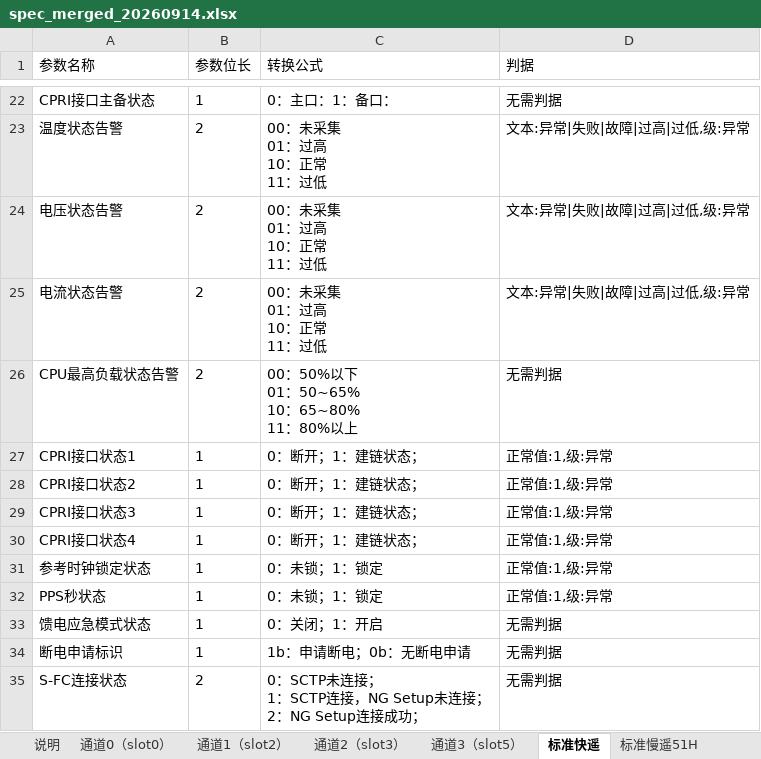
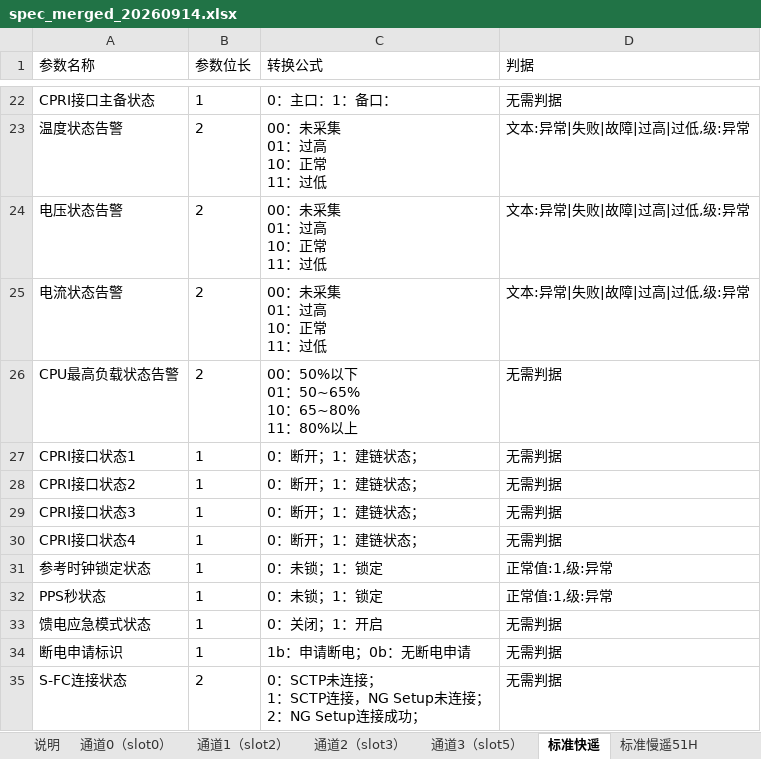
Before and after one commit to flamboyante/file-tools, an Excel workbook: ycyk_analyzer/spec/spec_merged_20260914.xlsx, sheet 标准快遥, drawn as a sheet; only a part is shown, gaps mark what is left out; values as stored, in another font and other column widths than the file's, no borders; the diff names each change by its address in the sheet, - before the commit and + after, or states it on an @@ line.

Commit message:
fix(ycyk): 修「0b/1b 二进制标记」解析 + 暂不判据标灰 + CPRI 标无需判据
一、judge.py —— to_number 支持「0b / 1b / 0001b」这类以 b 结尾的二进制标记
   之前 "0b" 会落到十六进制分支被解析成 11，导致备注「0b:正常；1b：异常」
   反查出来的原始值 11 ≠ 正常值 0 → 判断成异常。
   症状：FLASH过流检测 / FLASH工作异常检测 / 刷新芯片工作异常检测
        三个字段值明明是"正常"，却被判异常（0913-01 里误报 183 条）。

二、report.py —— 「暂不判据」的单元格改标浅灰（#F1EFE8、字色 #888780）
   小K 要求：跟"有判据且通过（绿）"区分开，否则大片无色会让人以为漏判了。

三、合并表判据列 —— CPRI接口状态1~4 改为「无需判据」（小K 确认）

0913-01 重跑结果：
  快遥 231 条 / 3 个字段（KA收发天线心跳 101/120 拍、自检结果 29/120 拍）
  慢遥 7 条 / 6 个字段（均在采集起始 1 分钟内 —— 启动瞬态）
着色分布已验证：绿=通过 / 红=异常 / 灰=暂不判据 / 无色=时间列

```diff
--- a/ycyk_analyzer/spec/spec_merged_20260914.xlsx (sheet 标准快遥)
+++ b/ycyk_analyzer/spec/spec_merged_20260914.xlsx (sheet 标准快遥)
-D27:D30 (判据): 正常值:1,级:异常
+D27:D30 (判据): 无需判据
```
Also changed, not shown: 2 other files.
